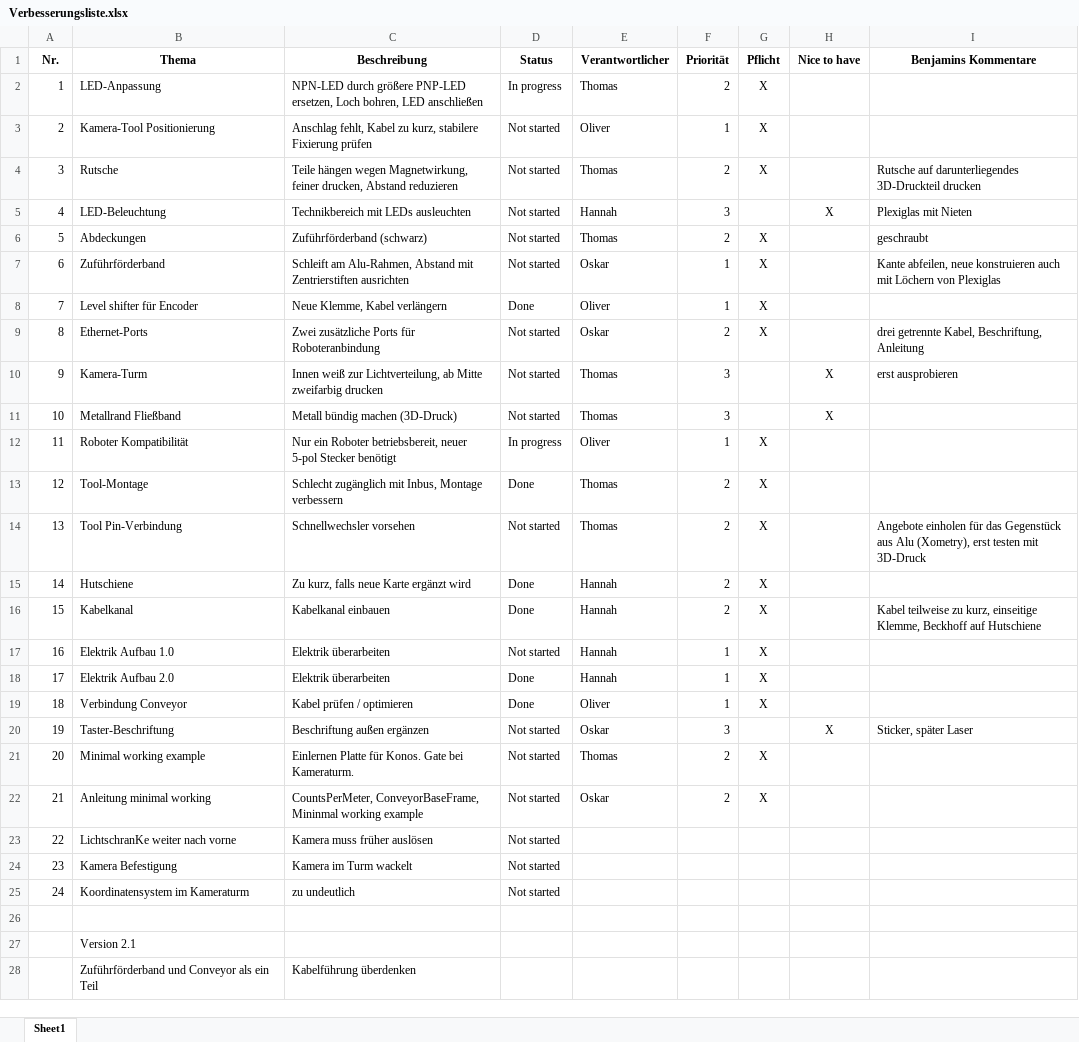
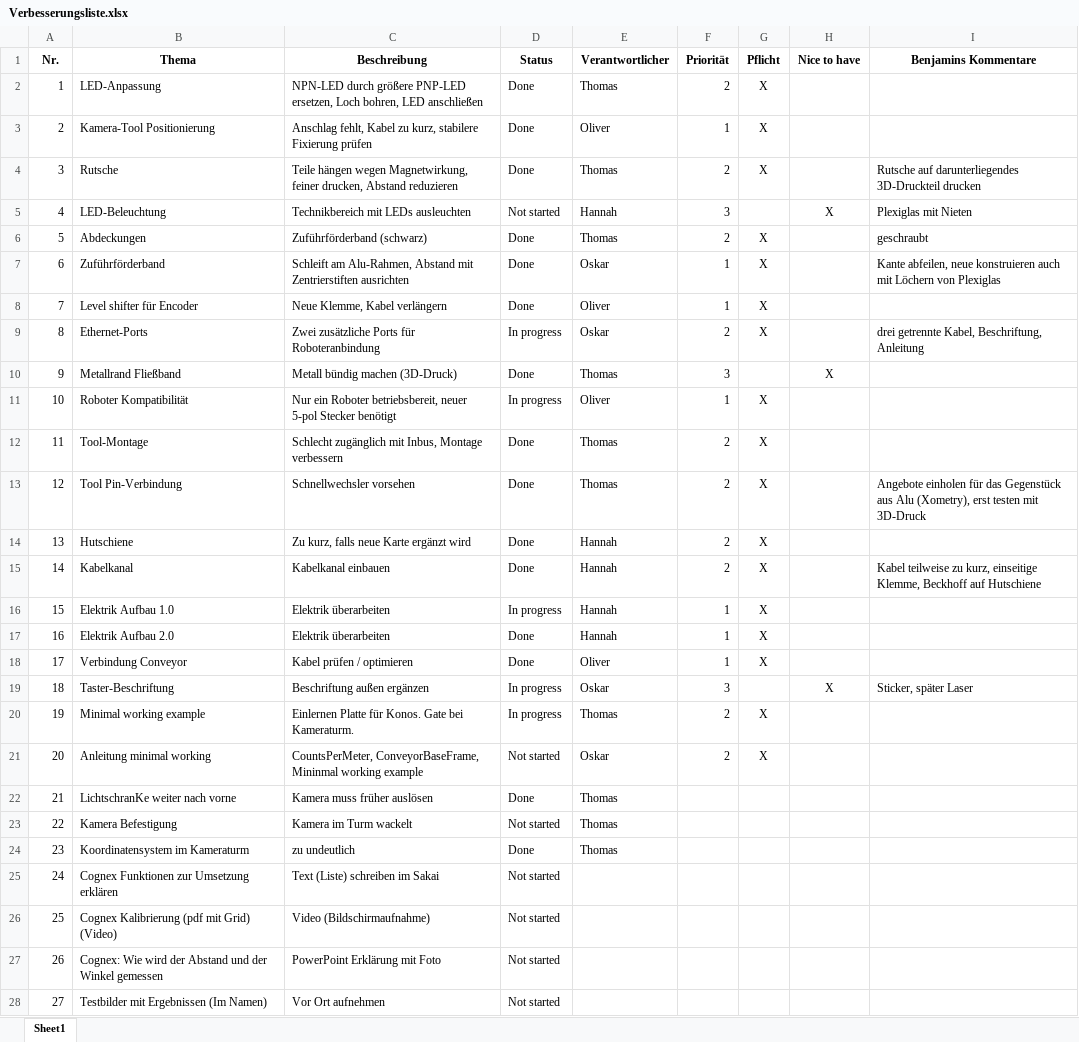
Before and after one commit to Docterpanzen/Optimierung-Laboraufgabe-Robotik, an Excel workbook: Verbesserungsliste.xlsx, sheet Sheet1, drawn as a sheet; only a part is shown; the shorter side is filled out with more unchanged rows; values as stored, in another font and other column widths than the file's, no borders; conditional formats not drawn; removed rows and columns are numbered as before the commit, all else as after; the diff covers the shown part only; the diff names each change by its address in the sheet, - before the commit and + after, or states it on an @@ line.

Commit message:
edit: Verbesserungsliste

```diff
--- a/Verbesserungsliste.xlsx (sheet Sheet1)
+++ b/Verbesserungsliste.xlsx (sheet Sheet1)
-D2 (Status): In progress
+D2 (Status): Done
-D3:D4 (Status): Not started
+D3:D4 (Status): Done
-D6:D7 (Status): Not started
+D6:D7 (Status): Done
-D9 (Status): Not started
+D9 (Status): In progress
-row 10: 9 | Kamera-Turm | Innen weiß zur Lichtverteilung, ab Mitte zweifarbig drucken | Not started | Thomas | 3 |  | X | erst ausprobieren
@@ column A (Nr.) renumbered from row 10 down @@
-D10 (Status): Not started
+D10 (Status): Done
-D13 (Status): Not started
+D13 (Status): Done
-D16 (Status): Not started
+D16 (Status): In progress
-D19:D20 (Status): Not started
+D19:D20 (Status): In progress
-D22 (Status): Not started
+D22 (Status): Done
-E22:E24 (Verantwortlicher): (empty)
+E22:E24 (Verantwortlicher): Thomas
-D24 (Status): Not started
+D24 (Status): Done
+row 25: 24 | Cognex Funktionen zur Umsetzung erklären | Text (Liste) schreiben im Sakai | Not started
+row 26: 25 | Cognex Kalibrierung (pdf mit Grid) (Video) | Video (Bildschirmaufnahme) | Not started
+row 27: 26 | Cognex: Wie wird der Abstand und der Winkel gemessen | PowerPoint Erklärung mit Foto | Not started
+row 28: 27 | Testbilder mit Ergebnissen (Im Namen) | Vor Ort aufnehmen | Not started
```
Also changed, not shown: 22 added rows elsewhere in this sheet.
